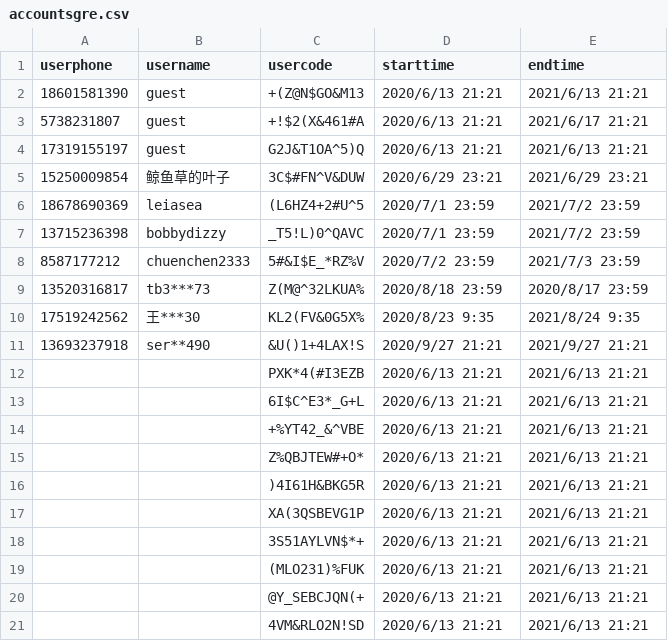
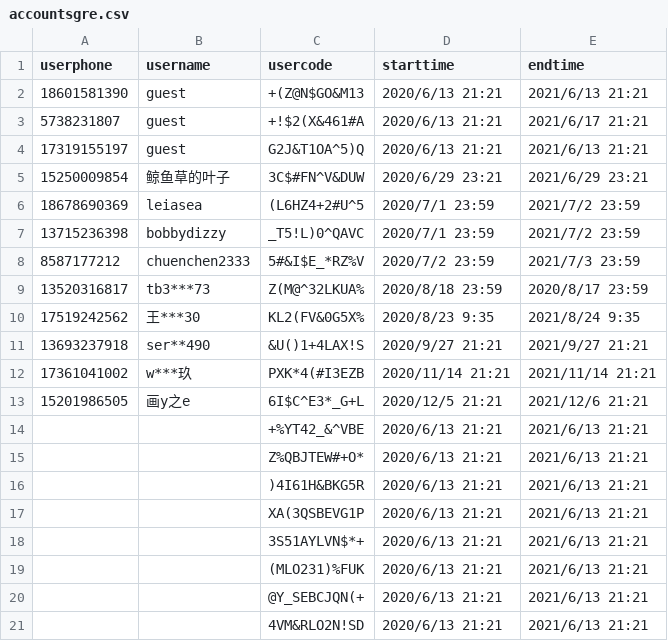
Before and after one commit to rajna/toeflexam, a CSV file: toeflzhanghao/accountsgre.csv, drawn as a sheet.

```diff
--- a/toeflzhanghao/accountsgre.csv
+++ b/toeflzhanghao/accountsgre.csv
@@ -11,4 +11,4 @@ userphone,username,usercode,starttime,endtime
 13693237918,ser**490,&U()1+4LAX!S,2020/9/27 21:21,2021/9/27 21:21
-,,PXK*4(#I3EZB,2020/6/13 21:21,2021/6/13 21:21
-,,6I$C^E3*_G+L,2020/6/13 21:21,2021/6/13 21:21
+17361041002,w***玖,PXK*4(#I3EZB,2020/11/14 21:21,2021/11/14 21:21
+15201986505,画y之e,6I$C^E3*_G+L,2020/12/5 21:21,2021/12/6 21:21
 ,,+%YT42_&^VBE,2020/6/13 21:21,2021/6/13 21:21
```
Also changed, not shown: toeflzhanghao/accounts.csv, toeflzhanghao/accountsact.csv, 5 other files.
